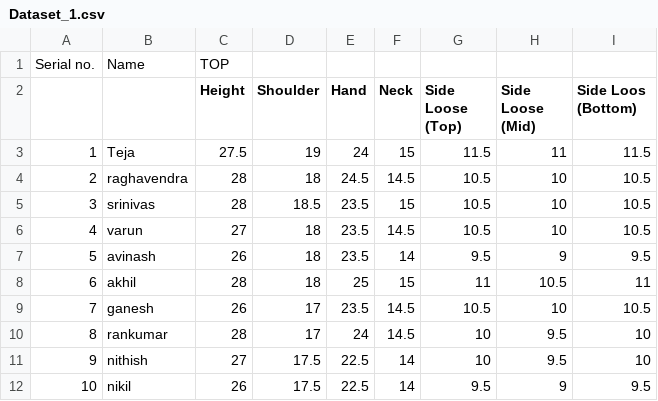
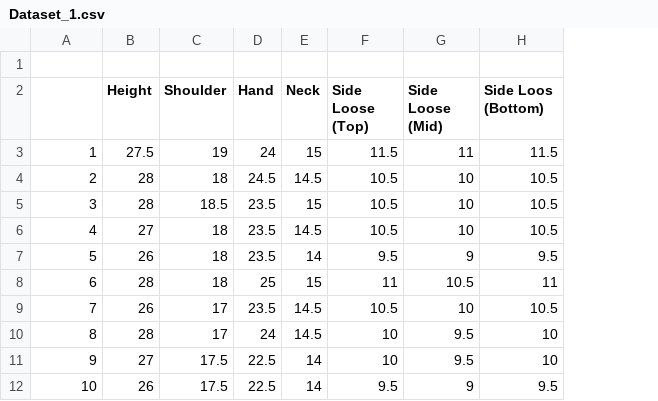
Before and after one commit to BharathKumarRavichandran/Virtual-Fit-Resnet, a CSV file: Dataset_1/Dataset_1.csv, drawn as a sheet; only a part is shown; the diff names each change by its address in the sheet, - before the commit and + after, or states it on an @@ line.

Commit message:
Modify dataset1 again

```diff
--- a/Dataset_1/Dataset_1.csv
+++ b/Dataset_1/Dataset_1.csv
-column B, rows 1-12: Name |  | Teja | raghavendra | srinivas | varun | avinash | akhil | ganesh | rankumar | nithish | nikil
-row 1: Serial no. | Name | TOP
+row 1: (empty)
```
